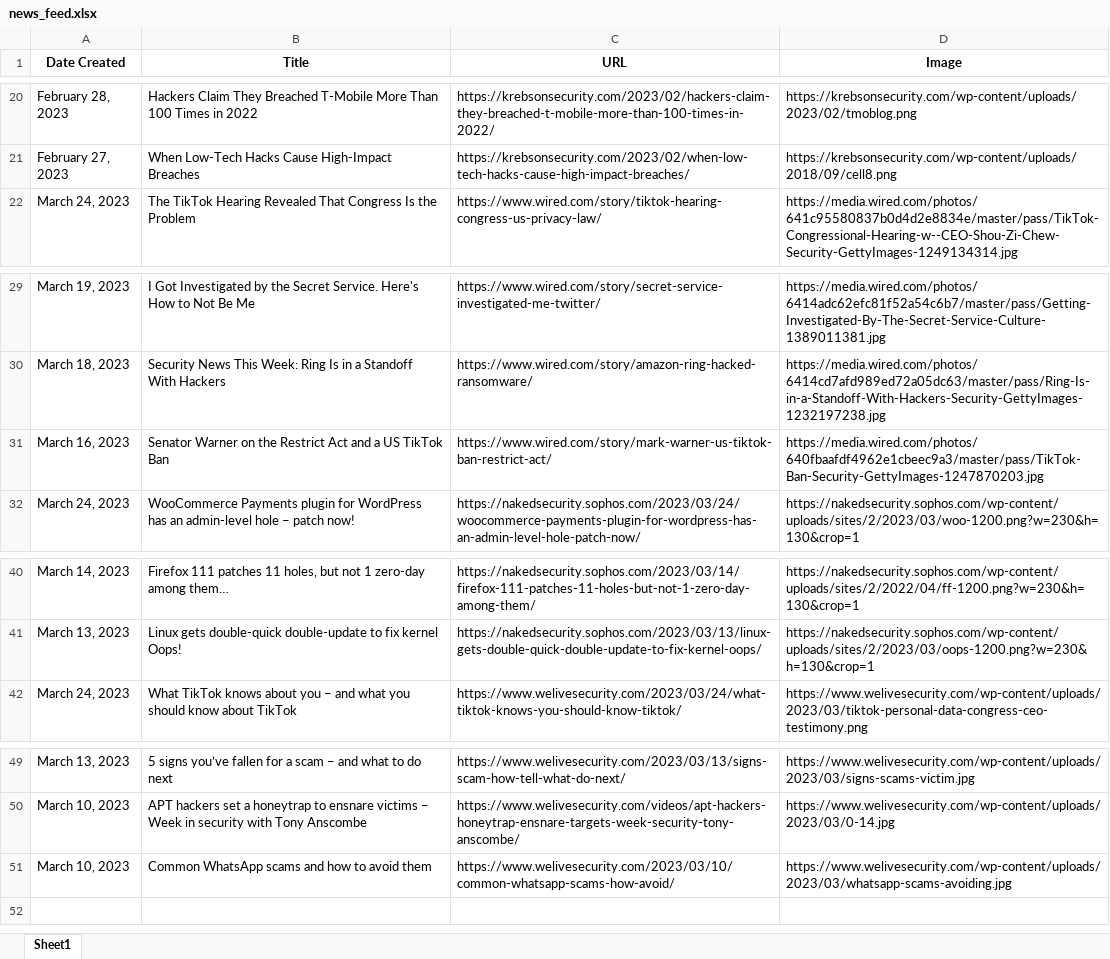
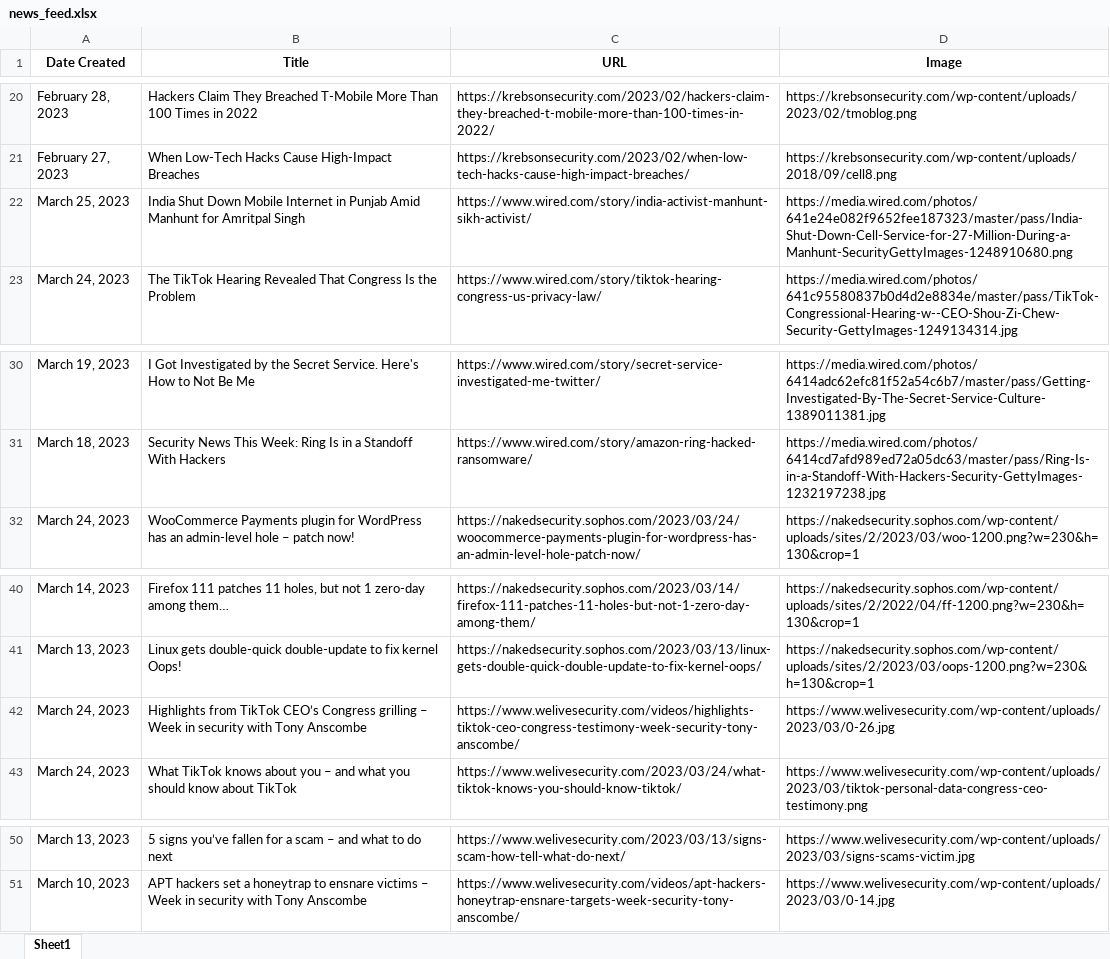
Before and after one commit to thecyberbytes/thecyberbytes.github.io, an Excel workbook: cyber_web/excels/news_feed.xlsx, sheet Sheet1, drawn as a sheet; only a part is shown, gaps mark what is left out; values as stored, in another font and other column widths than the file's, no borders; removed rows and columns are numbered as before the commit, all else as after; the diff names each change by its address in the sheet, - before the commit and + after, or states it on an @@ line.

```diff
--- a/cyber_web/excels/news_feed.xlsx (sheet Sheet1)
+++ b/cyber_web/excels/news_feed.xlsx (sheet Sheet1)
+row 22: March 25, 2023 | India Shut Down Mobile Internet in Punjab Amid Manhunt for Amritpal Singh | https://www.wired.com/story/india-activist-manhunt-sikh-activist/ | https://media.wired.com/photos/641e24e082f9652fee187323/master/pass/India-Shut-Down-Cell-Service-for-27-Million-During-a-Manhunt-SecurityGettyImages-1248910680.png
-row 31: March 16, 2023 | Senator Warner on the Restrict Act and a US TikTok Ban | https://www.wired.com/story/mark-warner-us-tiktok-ban-restrict-act/ | https://media.wired.com/photos/640fbaafdf4962e1cbeec9a3/master/pass/TikTok-Ban-Security-GettyImages-1247870203.jpg
+row 42: March 24, 2023 | Highlights from TikTok CEO’s Congress grilling – Week in security with Tony Anscombe | https://www.welivesecurity.com/videos/highlights-tiktok-ceo-congress-testimony-week-security-tony-anscombe/ | https://www.welivesecurity.com/wp-content/uploads/2023/03/0-26.jpg
-row 51: March 10, 2023 | Common WhatsApp scams and how to avoid them | https://www.welivesecurity.com/2023/03/10/common-whatsapp-scams-how-avoid/ | https://www.welivesecurity.com/wp-content/uploads/2023/03/whatsapp-scams-avoiding.jpg
```
Also changed, not shown: cyber_web/excels/blog_feed.xlsx, cyber_web/excels/news_categorized.xlsx, 26 other files.
